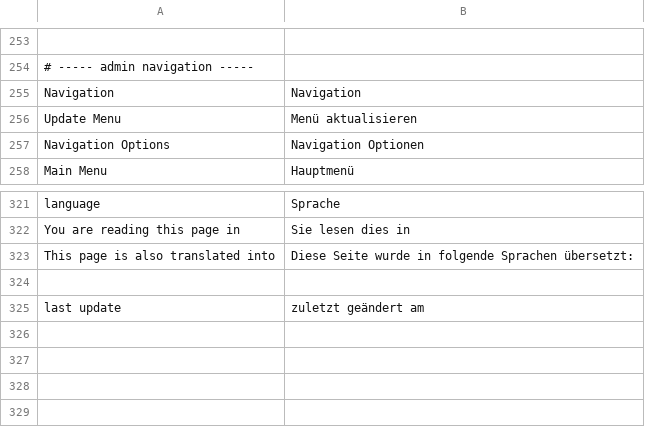
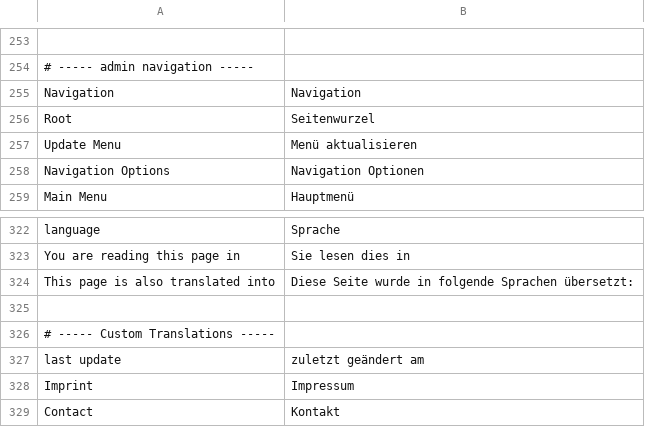
Before and after one commit to googlecode-mirror/digitalus-cms, a CSV file: application/data/language/german.csv, drawn as a sheet; only a part is shown, gaps mark what is left out; the diff names each change by its address in the sheet, - before the commit and + after, or states it on an @@ line.

Commit message:
Some more updates of backend translations

```diff
--- a/application/data/language/german.csv
+++ b/application/data/language/german.csv
+row 256: Root | Seitenwurzel
+row 326: # ----- Custom Translations -----
+row 328: Imprint | Impressum
+row 329: Contact | Kontakt
```
Also changed, not shown: 4 other files.
